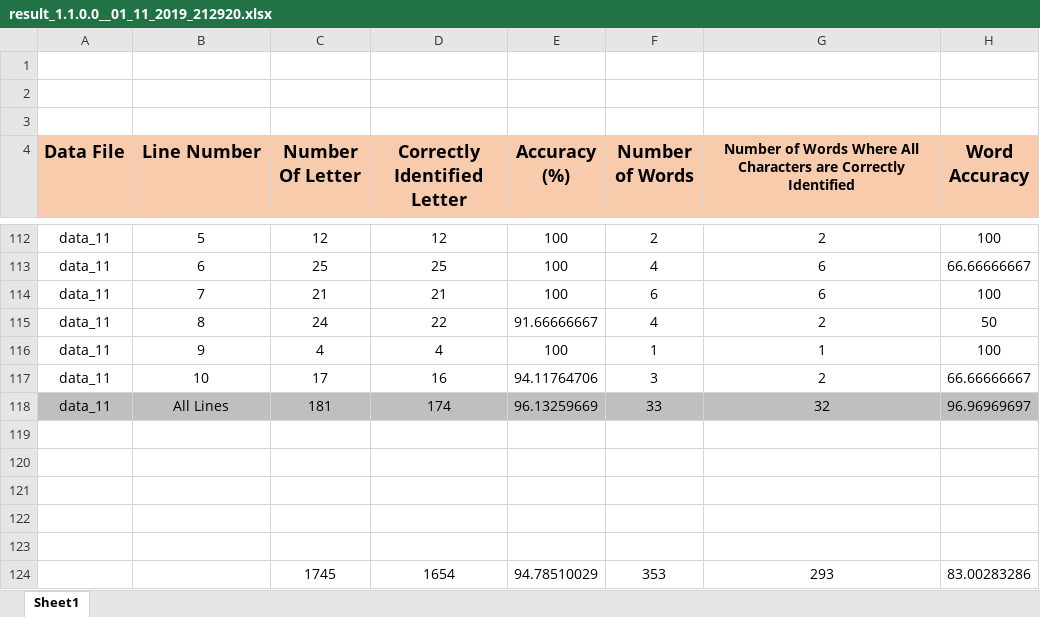
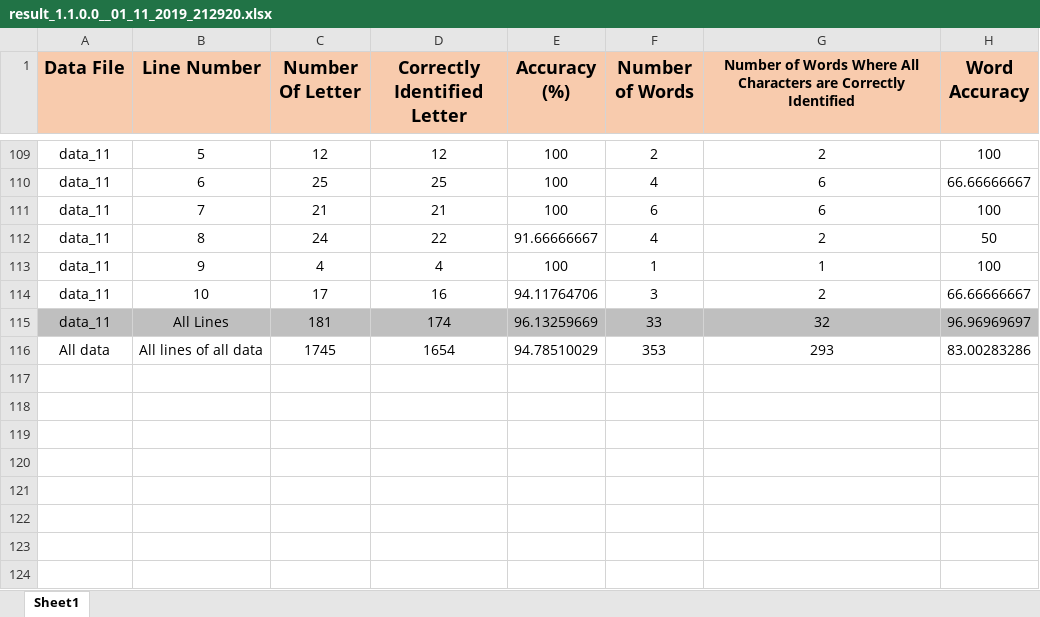
Before and after one commit to atiqahammed/Bengali-Braille-to-Text-Translator, an Excel workbook: result/result_1.1.0.0__01_11_2019_212920.xlsx, sheet Sheet1, drawn as a sheet; only a part is shown, gaps mark what is left out; values as stored, in another font and other column widths than the file's, no borders; removed rows and columns are numbered as before the commit, all else as after; the diff names each change by its address in the sheet, - before the commit and + after, or states it on an @@ line.

```diff
--- a/result/result_1.1.0.0__01_11_2019_212920.xlsx (sheet Sheet1)
+++ b/result/result_1.1.0.0__01_11_2019_212920.xlsx (sheet Sheet1)
-row 1: (empty)
-row 2: (empty)
-row 3: (empty)
-row 119: (empty)
-row 120: (empty)
-row 121: (empty)
-row 122: (empty)
-row 123: (empty)
-A116 (Data File): (empty)
+A116 (Data File): All data
-B116 (Line Number): (empty)
+B116 (Line Number): All lines of all data
```
Also changed, not shown: formulas that keep their value, 2 other files.
